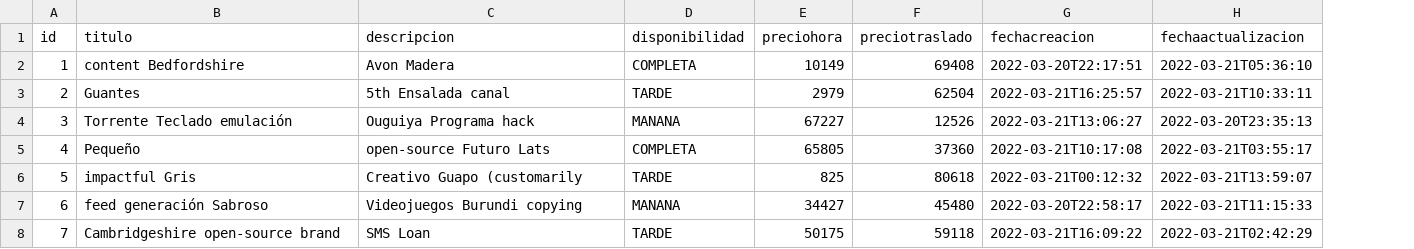
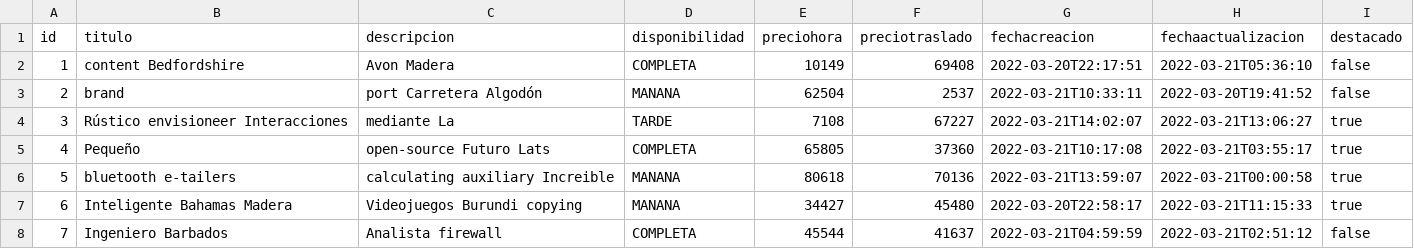
Before and after one commit to jose1182/backend, a CSV file: src/main/resources/config/liquibase/fake-data/servicio.csv, drawn as a sheet; only a part is shown; the diff covers the shown part only; the diff names each change by its address in the sheet, - before the commit and + after, or states it on an @@ line.

```diff
--- a/src/main/resources/config/liquibase/fake-data/servicio.csv
+++ b/src/main/resources/config/liquibase/fake-data/servicio.csv
+column I (destacado), rows 2-8: false | false | true | true | true | true | false
-B3 (titulo): Guantes
+B3 (titulo): brand
-C3 (descripcion): 5th Ensalada canal
+C3 (descripcion): port Carretera Algodón
-D3 (disponibilidad): TARDE
+D3 (disponibilidad): MANANA
-E3 (preciohora): 2979
+E3 (preciohora): 62504
-F3 (preciotraslado): 62504
+F3 (preciotraslado): 2537
-G3 (fechacreacion): 2022-03-21T16:25:57
+G3 (fechacreacion): 2022-03-21T10:33:11
-H3 (fechaactualizacion): 2022-03-21T10:33:11
+H3 (fechaactualizacion): 2022-03-20T19:41:52
-B4 (titulo): Torrente Teclado emulación
+B4 (titulo): Rústico envisioneer Interacciones
-C4 (descripcion): Ouguiya Programa hack
+C4 (descripcion): mediante La
-D4 (disponibilidad): MANANA
+D4 (disponibilidad): TARDE
-E4 (preciohora): 67227
+E4 (preciohora): 7108
-F4 (preciotraslado): 12526
+F4 (preciotraslado): 67227
-G4 (fechacreacion): 2022-03-21T13:06:27
+G4 (fechacreacion): 2022-03-21T14:02:07
-H4 (fechaactualizacion): 2022-03-20T23:35:13
+H4 (fechaactualizacion): 2022-03-21T13:06:27
-B6 (titulo): impactful Gris
+B6 (titulo): bluetooth e-tailers
-C6 (descripcion): Creativo Guapo (customarily
+C6 (descripcion): calculating auxiliary Increible
-D6 (disponibilidad): TARDE
+D6 (disponibilidad): MANANA
-E6 (preciohora): 825
+E6 (preciohora): 80618
-F6 (preciotraslado): 80618
+F6 (preciotraslado): 70136
-G6 (fechacreacion): 2022-03-21T00:12:32
+G6 (fechacreacion): 2022-03-21T13:59:07
-H6 (fechaactualizacion): 2022-03-21T13:59:07
+H6 (fechaactualizacion): 2022-03-21T00:00:58
-B7 (titulo): feed generación Sabroso
+B7 (titulo): Inteligente Bahamas Madera
-B8 (titulo): Cambridgeshire open-source brand
+B8 (titulo): Ingeniero Barbados
-C8 (descripcion): SMS Loan
+C8 (descripcion): Analista firewall
-D8 (disponibilidad): TARDE
+D8 (disponibilidad): COMPLETA
-E8 (preciohora): 50175
+E8 (preciohora): 45544
-F8 (preciotraslado): 59118
+F8 (preciotraslado): 41637
-G8 (fechacreacion): 2022-03-21T16:09:22
+G8 (fechacreacion): 2022-03-21T04:59:59
-H8 (fechaactualizacion): 2022-03-21T02:42:29
+H8 (fechaactualizacion): 2022-03-21T02:51:12
```
Also changed, not shown: 20 edited cells elsewhere in this file, src/main/resources/config/liquibase/fake-data/categoria.csv, src/main/resources/config/liquibase/fake-data/usuario.csv, 54 other files.
